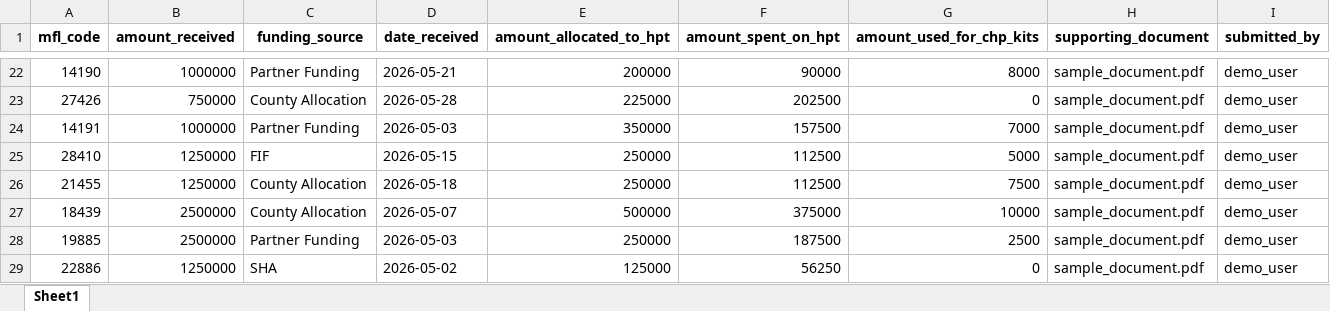
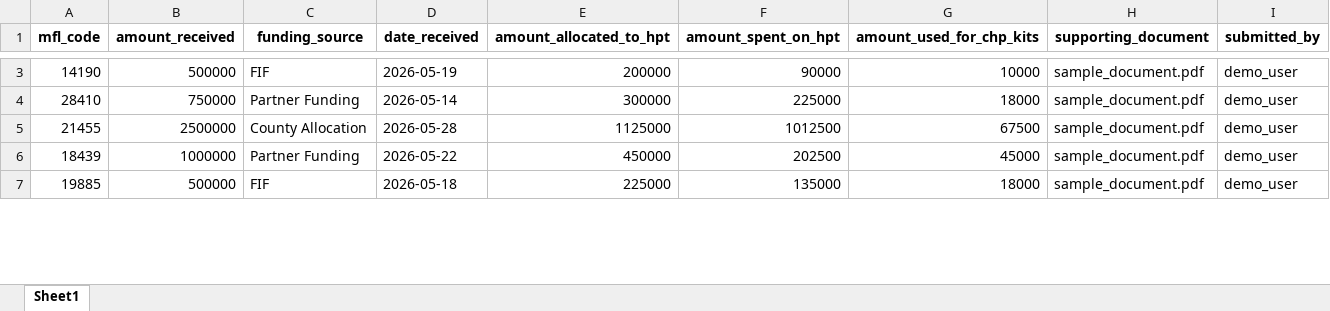
Before and after one commit to Grace-01-cell/Nakuru-HPT-monitoring-System, an Excel workbook: backend/data/hpt_records.xlsx, sheet Sheet1, drawn as a sheet; only a part is shown, gaps mark what is left out; values as stored, in another font and other column widths than the file's, no borders; removed rows and columns are numbered as before the commit, all else as after; the diff covers the shown part only; the diff names each change by its address in the sheet, - before the commit and + after, or states it on an @@ line.

```diff
--- a/backend/data/hpt_records.xlsx (sheet Sheet1)
+++ b/backend/data/hpt_records.xlsx (sheet Sheet1)
-B3 (amount_received): 1000000
+B3 (amount_received): 500000
-C3 (funding_source): Partner Funding
+C3 (funding_source): FIF
-D3 (date_received): 2026-05-21
+D3 (date_received): 2026-05-19
-G3 (amount_used_for_chp_kits): 8000
+G3 (amount_used_for_chp_kits): 10000
-row 23: 27426 | 750000 | County Allocation | 2026-05-28 | 225000 | 202500 | 0 | sample_document.pdf | demo_user
-row 24: 14191 | 1000000 | Partner Funding | 2026-05-03 | 350000 | 157500 | 7000 | sample_document.pdf | demo_user
-B4 (amount_received): 1250000
+B4 (amount_received): 750000
-C4 (funding_source): FIF
+C4 (funding_source): Partner Funding
-D4 (date_received): 2026-05-15
+D4 (date_received): 2026-05-14
-E4 (amount_allocated_to_hpt): 250000
+E4 (amount_allocated_to_hpt): 300000
-F4 (amount_spent_on_hpt): 112500
+F4 (amount_spent_on_hpt): 225000
-G4 (amount_used_for_chp_kits): 5000
+G4 (amount_used_for_chp_kits): 18000
-B5 (amount_received): 1250000
+B5 (amount_received): 2500000
-D5 (date_received): 2026-05-18
+D5 (date_received): 2026-05-28
-E5 (amount_allocated_to_hpt): 250000
+E5 (amount_allocated_to_hpt): 1125000
-F5 (amount_spent_on_hpt): 112500
+F5 (amount_spent_on_hpt): 1012500
-G5 (amount_used_for_chp_kits): 7500
+G5 (amount_used_for_chp_kits): 67500
-B6 (amount_received): 2500000
+B6 (amount_received): 1000000
-C6 (funding_source): County Allocation
+C6 (funding_source): Partner Funding
-D6 (date_received): 2026-05-07
+D6 (date_received): 2026-05-22
-E6 (amount_allocated_to_hpt): 500000
+E6 (amount_allocated_to_hpt): 450000
-F6 (amount_spent_on_hpt): 375000
+F6 (amount_spent_on_hpt): 202500
-G6 (amount_used_for_chp_kits): 10000
+G6 (amount_used_for_chp_kits): 45000
-B7 (amount_received): 2500000
+B7 (amount_received): 500000
-C7 (funding_source): Partner Funding
+C7 (funding_source): FIF
-D7 (date_received): 2026-05-03
+D7 (date_received): 2026-05-18
-E7 (amount_allocated_to_hpt): 250000
+E7 (amount_allocated_to_hpt): 225000
-F7 (amount_spent_on_hpt): 187500
+F7 (amount_spent_on_hpt): 135000
-G7 (amount_used_for_chp_kits): 2500
+G7 (amount_used_for_chp_kits): 18000
-row 29: 22886 | 1250000 | SHA | 2026-05-02 | 125000 | 56250 | 0 | sample_document.pdf | demo_user
```
Also changed, not shown: 23 added rows, 20 removed rows and 10 edited cells elsewhere in this sheet, 9 other files.
